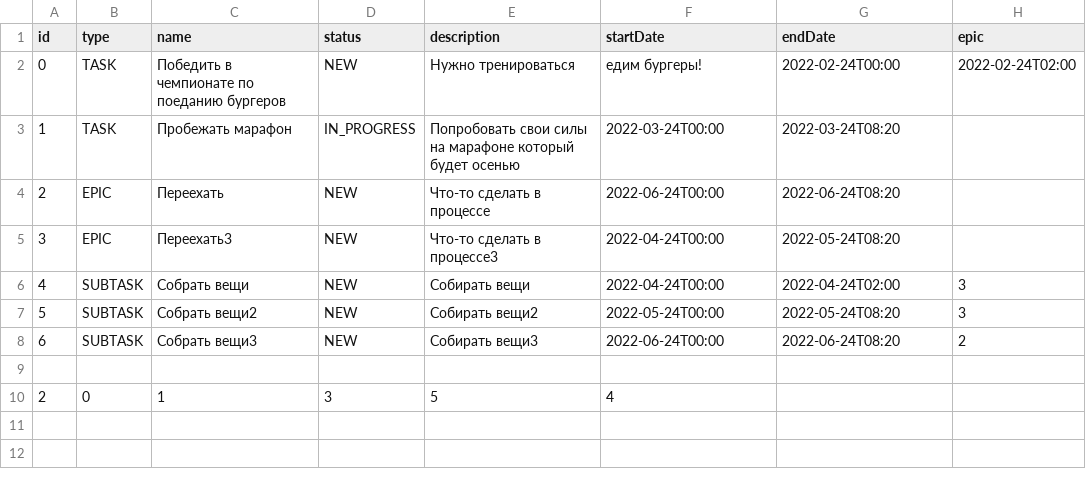
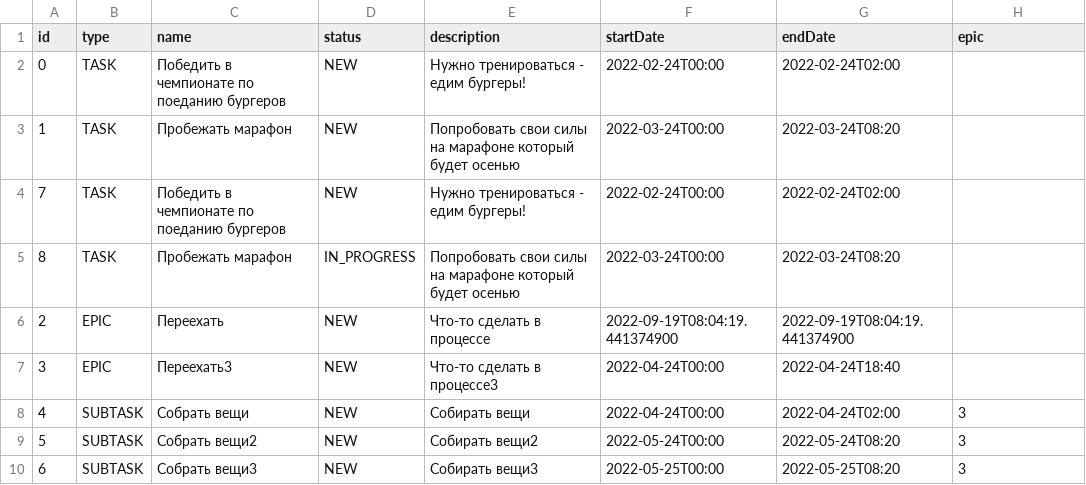
Before and after one commit to AkhmTimur/java-kanban, a CSV file: src/example.csv, drawn as a sheet.

Commit message:
edit epic calc methods, tests

```diff
--- a/src/example.csv
+++ b/src/example.csv
@@ -1,10 +1,10 @@
 id,type,name,status,description,startDate,endDate,epic
-0,TASK,Победить в чемпионате по поеданию бургеров,NEW,Нужно тренироваться, едим бургеры!,2022-02-24T00:00,2022-02-24T02:00
-1,TASK,Пробежать марафон,IN_PROGRESS,Попробовать свои силы на марафоне который будет осенью,2022-03-24T00:00,2022-03-24T08:20
-2,EPIC,Переехать,NEW,Что-то сделать в процессе,2022-06-24T00:00,2022-06-24T08:20
-3,EPIC,Переехать3,NEW,Что-то сделать в процессе3,2022-04-24T00:00,2022-05-24T08:20
+0,TASK,Победить в чемпионате по поеданию бургеров,NEW,Нужно тренироваться - едим бургеры!,2022-02-24T00:00,2022-02-24T02:00
+1,TASK,Пробежать марафон,NEW,Попробовать свои силы на марафоне который будет осенью,2022-03-24T00:00,2022-03-24T08:20
+7,TASK,Победить в чемпионате по поеданию бургеров,NEW,Нужно тренироваться - едим бургеры!,2022-02-24T00:00,2022-02-24T02:00
+8,TASK,Пробежать марафон,IN_PROGRESS,Попробовать свои силы на марафоне который будет осенью,2022-03-24T00:00,2022-03-24T08:20
+2,EPIC,Переехать,NEW,Что-то сделать в процессе,2022-09-19T08:04:19.441374900,2022-09-19T08:04:19.441374900
+3,EPIC,Переехать3,NEW,Что-то сделать в процессе3,2022-04-24T00:00,2022-04-24T18:40
 4,SUBTASK,Собрать вещи,NEW,Собирать вещи,2022-04-24T00:00,2022-04-24T02:00, 3
 5,SUBTASK,Собрать вещи2,NEW,Собирать вещи2,2022-05-24T00:00,2022-05-24T08:20, 3
-6,SUBTASK,Собрать вещи3,NEW,Собирать вещи3,2022-06-24T00:00,2022-06-24T08:20, 2
-
-2,0,1,3,5,4
+6,SUBTASK,Собрать вещи3,NEW,Собирать вещи3,2022-05-25T00:00,2022-05-25T08:20, 3
```
Also changed, not shown: 13 other files.
